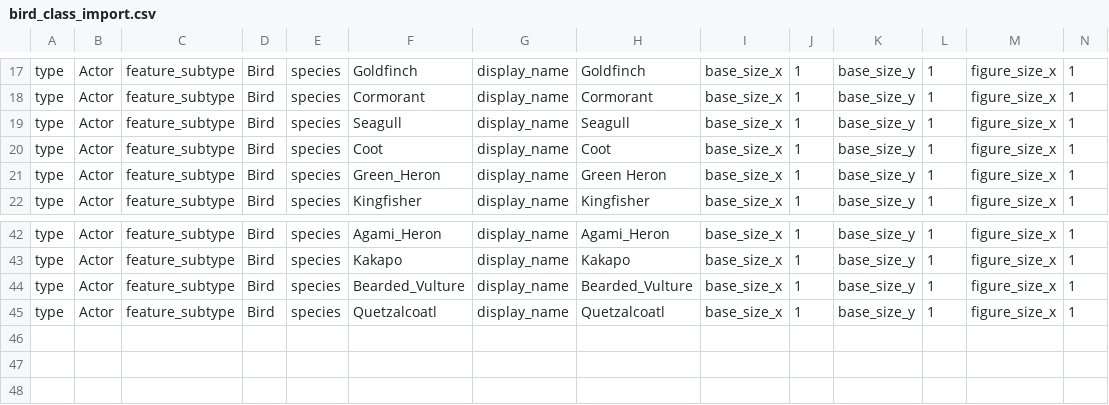
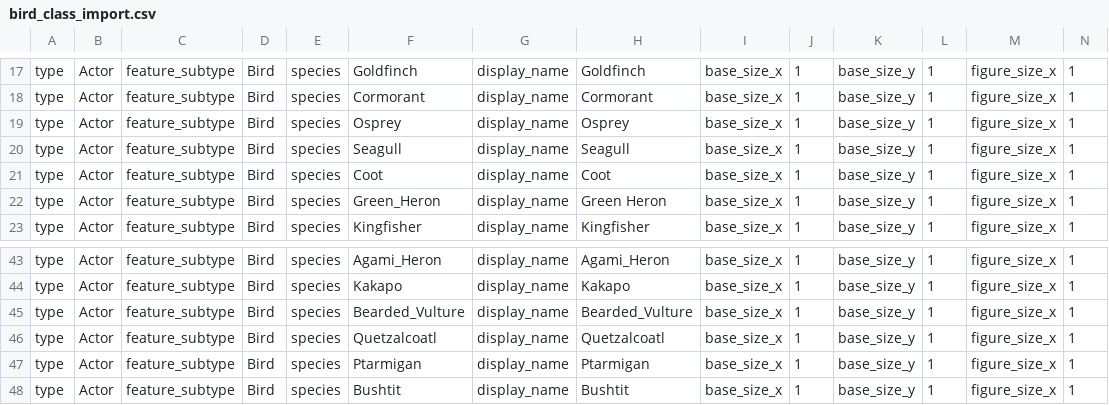
Before and after one commit to gowigglytuff/hornby_game, a CSV file: assets/import_data/bird_class_import.csv, drawn as a sheet; only a part is shown, gaps mark what is left out; rows hold the shown columns only; the diff names each change by its address in the sheet, - before the commit and + after, or states it on an @@ line.

```diff
--- a/assets/import_data/bird_class_import.csv
+++ b/assets/import_data/bird_class_import.csv
+row 19: type | Actor | feature_subtype | Bird | species | Osprey | display_name | Osprey | base_size_x | 1 | base_size_y | 1 | figure_size_x | 1
+row 47: type | Actor | feature_subtype | Bird | species | Ptarmigan | display_name | Ptarmigan | base_size_x | 1 | base_size_y | 1 | figure_size_x | 1
+row 48: type | Actor | feature_subtype | Bird | species | Bushtit | display_name | Bushtit | base_size_x | 1 | base_size_y | 1 | figure_size_x | 1
```
Also changed, not shown: assets/import_data/deco_class_import.csv, assets/import_data/prop_class_import.csv, 33 other files.
